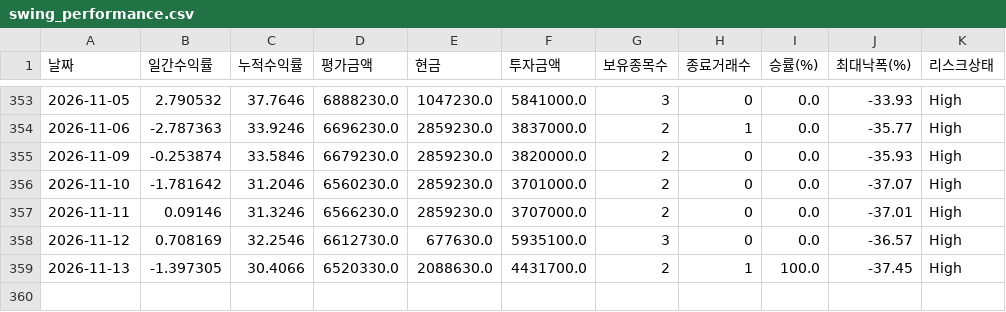
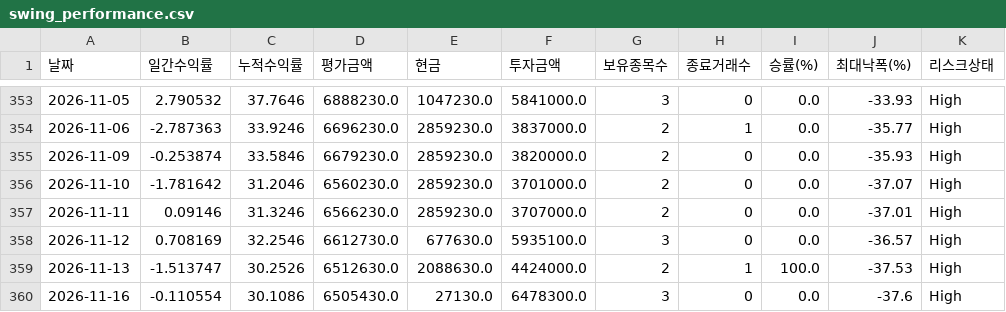
Before and after one commit to songyk544-ctrl/quant-bot, a CSV file: data/swing_performance.csv, drawn as a sheet; only a part is shown, gaps mark what is left out.

```diff
--- a/data/swing_performance.csv
+++ b/data/swing_performance.csv
@@ -358,2 +358,3 @@
 2026-11-12,0.708169,32.2546,6612730.0,677630.0,5935100.0,3,0,0.0,-36.57,High
-2026-11-13,-1.397305,30.4066,6520330.0,2088630.0,4431700.0,2,1,100.0,-37.45,High
+2026-11-13,-1.513747,30.2526,6512630.0,2088630.0,4424000.0,2,1,100.0,-37.53,High
+2026-11-16,-0.110554,30.1086,6505430.0,27130.0,6478300.0,3,0,0.0,-37.6,High
```
Also changed, not shown: data/daily_candidates.csv, data/data.csv, 9 other files.
